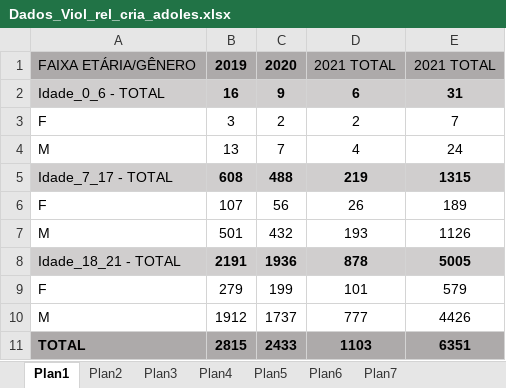
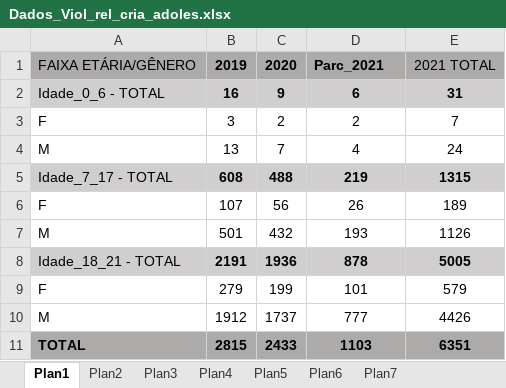
Before and after one commit to estprjpnud/datasets, an Excel workbook: Dados_Viol_rel_cria_adoles.xlsx, sheet Plan1, drawn as a sheet; values as stored, in another font and other column widths than the file's, no borders; the diff names each change by its address in the sheet, - before the commit and + after, or states it on an @@ line.

Commit message:
Add files via upload

```diff
--- a/Dados_Viol_rel_cria_adoles.xlsx (sheet Plan1)
+++ b/Dados_Viol_rel_cria_adoles.xlsx (sheet Plan1)
-D1: 2021 TOTAL
+D1: Parc_2021
-D1 bold: off
+D1 bold: on
```
